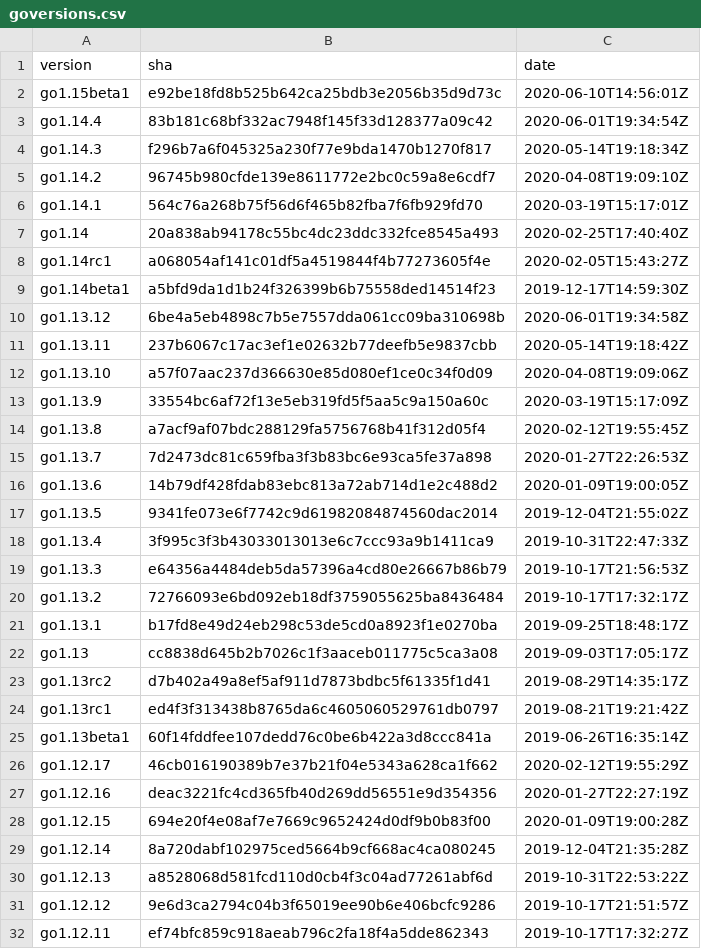
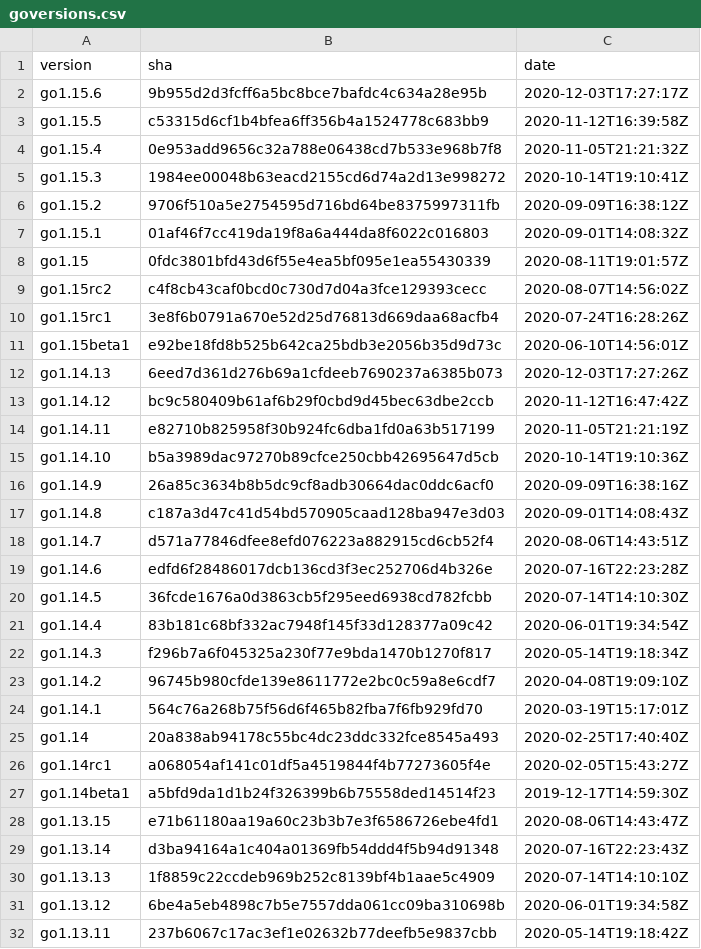
Before and after one commit to goretk/gore, a CSV file: resources/goversions.csv, drawn as a sheet; only a part is shown; the shorter side is filled out with more unchanged rows.

Commit message:
Add detections of more versions.

```diff
--- a/resources/goversions.csv
+++ b/resources/goversions.csv
@@ -1,3 +1,21 @@
 version,sha,date
+go1.15.6,9b955d2d3fcff6a5bc8bce7bafdc4c634a28e95b,2020-12-03T17:27:17Z
+go1.15.5,c53315d6cf1b4bfea6ff356b4a1524778c683bb9,2020-11-12T16:39:58Z
+go1.15.4,0e953add9656c32a788e06438cd7b533e968b7f8,2020-11-05T21:21:32Z
+go1.15.3,1984ee00048b63eacd2155cd6d74a2d13e998272,2020-10-14T19:10:41Z
+go1.15.2,9706f510a5e2754595d716bd64be8375997311fb,2020-09-09T16:38:12Z
+go1.15.1,01af46f7cc419da19f8a6a444da8f6022c016803,2020-09-01T14:08:32Z
+go1.15,0fdc3801bfd43d6f55e4ea5bf095e1ea55430339,2020-08-11T19:01:57Z
+go1.15rc2,c4f8cb43caf0bcd0c730d7d04a3fce129393cecc,2020-08-07T14:56:02Z
+go1.15rc1,3e8f6b0791a670e52d25d76813d669daa68acfb4,2020-07-24T16:28:26Z
 go1.15beta1,e92be18fd8b525b642ca25bdb3e2056b35d9d73c,2020-06-10T14:56:01Z
+go1.14.13,6eed7d361d276b69a1cfdeeb7690237a6385b073,2020-12-03T17:27:26Z
+go1.14.12,bc9c580409b61af6b29f0cbd9d45bec63dbe2ccb,2020-11-12T16:47:42Z
+go1.14.11,e82710b825958f30b924fc6dba1fd0a63b517199,2020-11-05T21:21:19Z
+go1.14.10,b5a3989dac97270b89cfce250cbb42695647d5cb,2020-10-14T19:10:36Z
+go1.14.9,26a85c3634b8b5dc9cf8adb30664dac0ddc6acf0,2020-09-09T16:38:16Z
+go1.14.8,c187a3d47c41d54bd570905caad128ba947e3d03,2020-09-01T14:08:43Z
+go1.14.7,d571a77846dfee8efd076223a882915cd6cb52f4,2020-08-06T14:43:51Z
+go1.14.6,edfd6f28486017dcb136cd3f3ec252706d4b326e,2020-07-16T22:23:28Z
+go1.14.5,36fcde1676a0d3863cb5f295eed6938cd782fcbb,2020-07-14T14:10:30Z
 go1.14.4,83b181c68bf332ac7948f145f33d128377a09c42,2020-06-01T19:34:54Z
@@ -9,2 +27,5 @@ go1.14rc1,a068054af141c01df5a4519844f4b77273605f4e,2020-02-05T15:43:27Z
 go1.14beta1,a5bfd9da1d1b24f326399b6b75558ded14514f23,2019-12-17T14:59:30Z
+go1.13.15,e71b61180aa19a60c23b3b7e3f6586726ebe4fd1,2020-08-06T14:43:47Z
+go1.13.14,d3ba94164a1c404a01369fb54ddd4f5b94d91348,2020-07-16T22:23:43Z
+go1.13.13,1f8859c22ccdeb969b252c8139bf4b1aae5c4909,2020-07-14T14:10:10Z
 go1.13.12,6be4a5eb4898c7b5e7557dda061cc09ba310698b,2020-06-01T19:34:58Z
```
Also changed, not shown: 4 other files.
